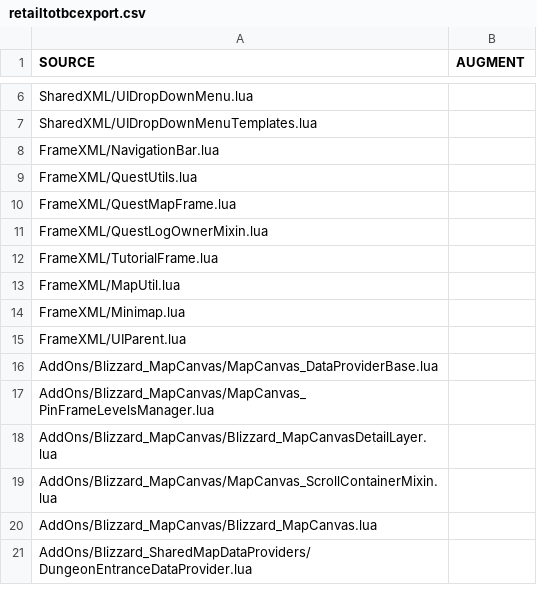
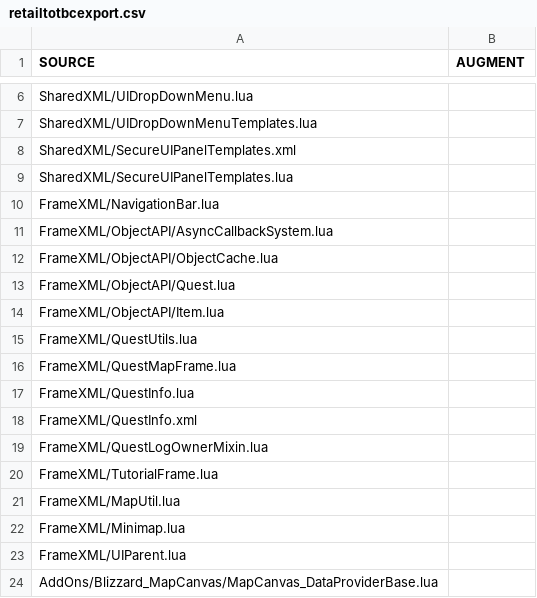
Before and after one commit to TomCats/TomCats-WoW-AddOns, a CSV file: data/retailtotbcexport.csv, drawn as a sheet; only a part is shown, gaps mark what is left out; the shorter side is filled out with more unchanged rows; the diff names each change by its address in the sheet, - before the commit and + after, or states it on an @@ line.

```diff
--- a/data/retailtotbcexport.csv
+++ b/data/retailtotbcexport.csv
+row 8: SharedXML/SecureUIPanelTemplates.xml
+row 9: SharedXML/SecureUIPanelTemplates.lua
+row 11: FrameXML/ObjectAPI/AsyncCallbackSystem.lua
+row 12: FrameXML/ObjectAPI/ObjectCache.lua
+row 13: FrameXML/ObjectAPI/Quest.lua
+row 14: FrameXML/ObjectAPI/Item.lua
+row 17: FrameXML/QuestInfo.lua
+row 18: FrameXML/QuestInfo.xml
```
Also changed, not shown: data/retailvignetteinfo.csv, data/retailvignettezones.csv, 5 other files.
